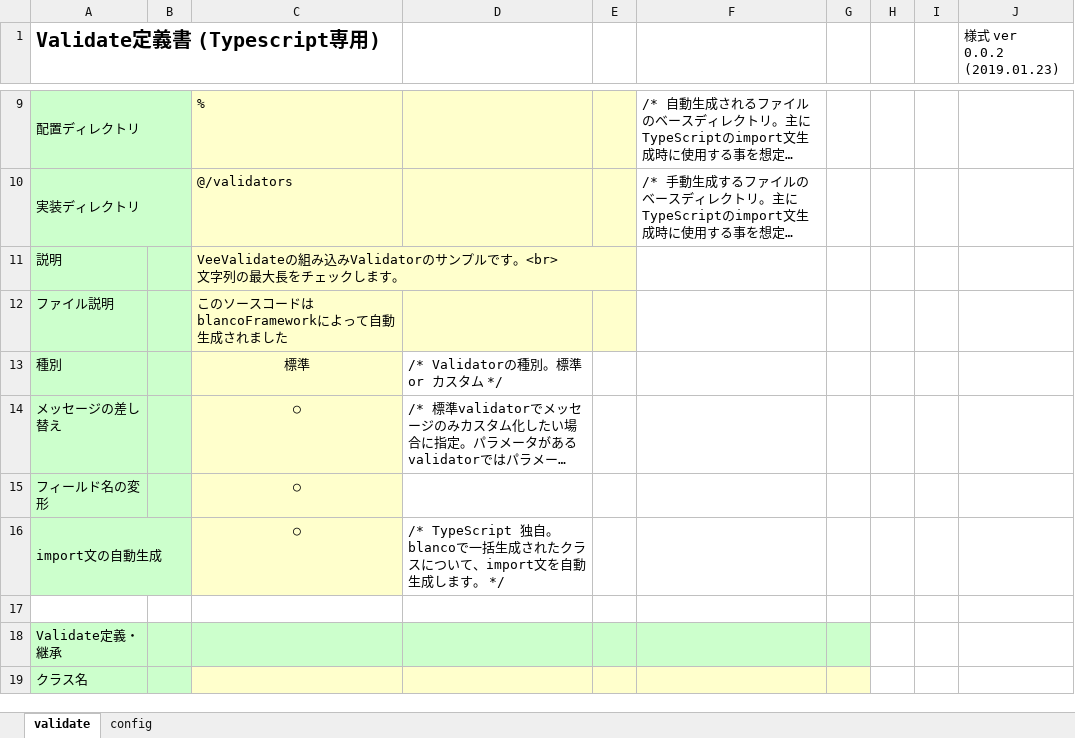
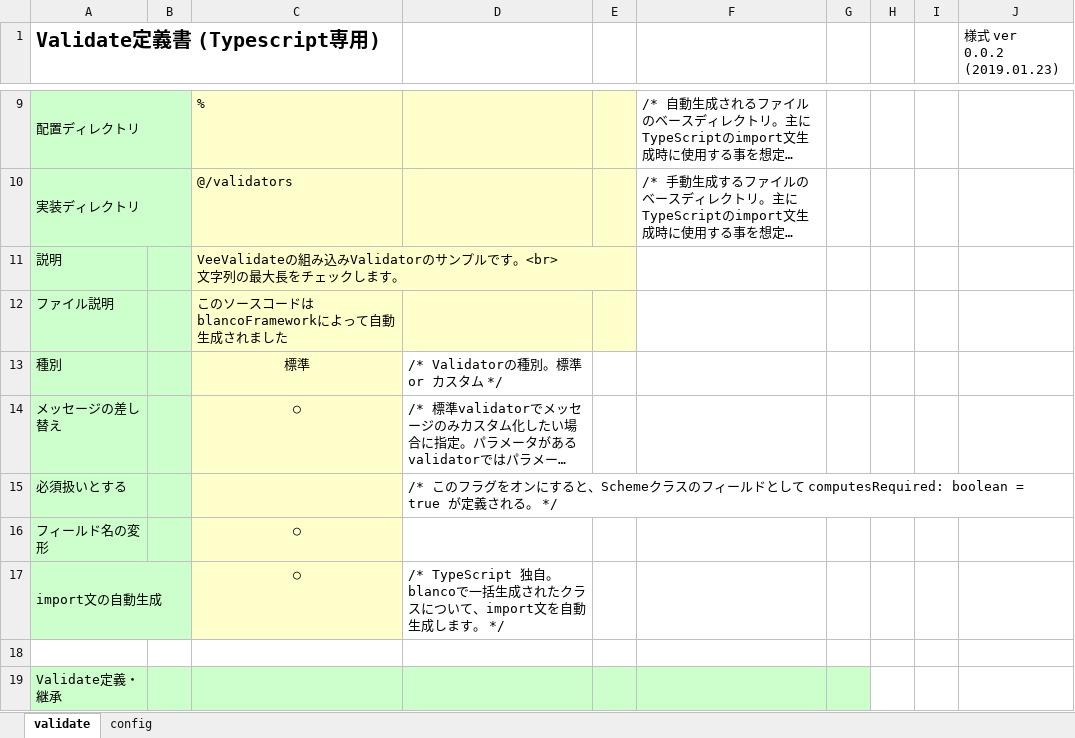
Before and after one commit to uedaueo/blancoVeeValidate, an Excel workbook: meta/validators/max.xlsx, sheet validate, drawn as a sheet; only a part is shown, gaps mark what is left out; the shorter side is filled out with more unchanged rows; long unchanged cells end in …; values as stored, in another font and other column widths than the file's, no borders; the diff names each change by its address in the sheet, - before the commit and + after, or states it on an @@ line.

```diff
--- a/meta/validators/max.xlsx (sheet validate)
+++ b/meta/validators/max.xlsx (sheet validate)
+row 15: 必須扱いとする |  |  | /* このフラグをオンにすると、Schemeクラスのフィールドとして computesRequired: boolean = true が定義される。 */
```
Also changed, not shown: meta/program/BlancoVeeValidateClassStructure.xlsx, meta/validators/dataFormat.xlsx, 7 other files.
